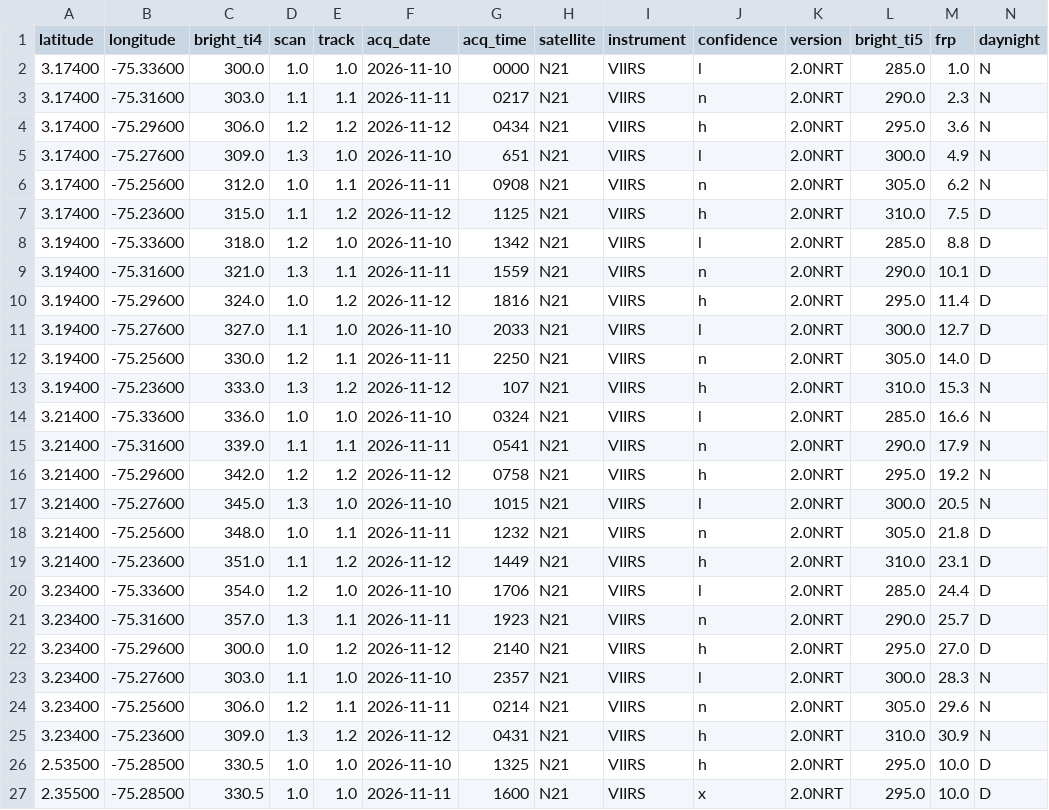
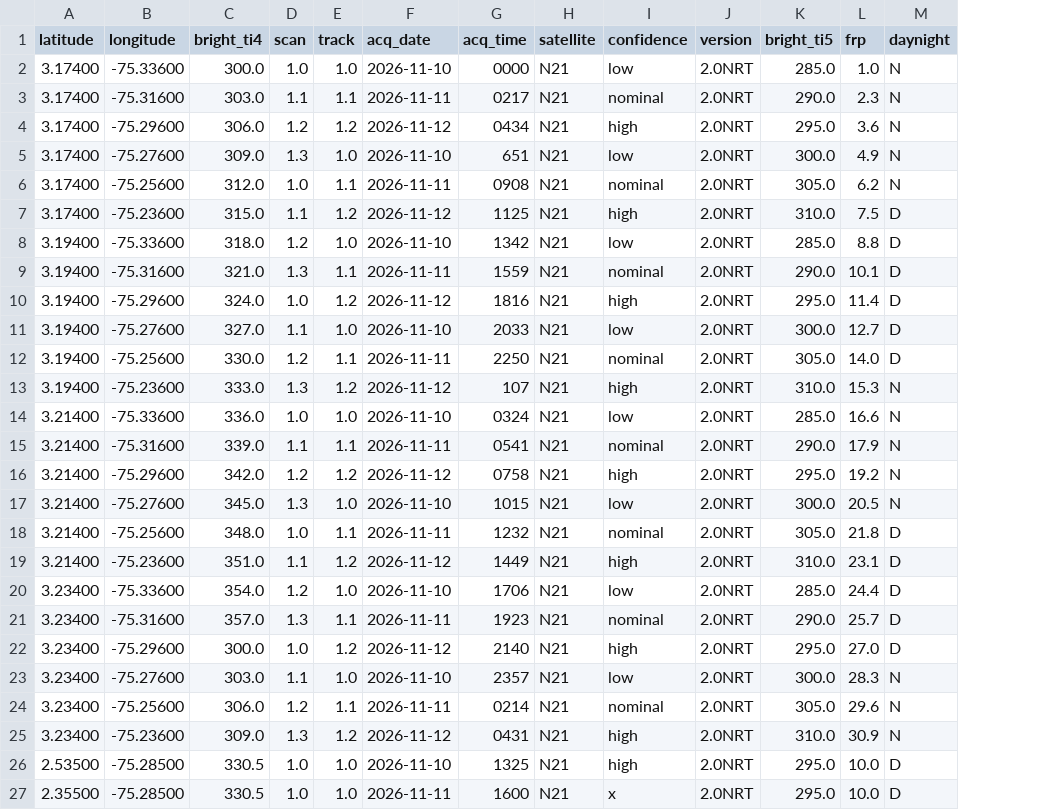
Before and after one commit to DavidCr0007/NASA_trasas_de_Fuego, a CSV file: data/sample/SINTETICO_VIIRS_NOAA21_NRT_huila.csv, drawn as a sheet; removed rows and columns are numbered as before the commit, all else as after; the diff names each change by its address in the sheet, - before the commit and + after, or states it on an @@ line.

```diff
--- a/data/sample/SINTETICO_VIIRS_NOAA21_NRT_huila.csv
+++ b/data/sample/SINTETICO_VIIRS_NOAA21_NRT_huila.csv
-column I (instrument), rows 2-27: all VIIRS
-I2 (confidence): l
+I2 (confidence): low
-I3 (confidence): n
+I3 (confidence): nominal
-I4 (confidence): h
+I4 (confidence): high
-I5 (confidence): l
+I5 (confidence): low
-I6 (confidence): n
+I6 (confidence): nominal
-I7 (confidence): h
+I7 (confidence): high
-I8 (confidence): l
+I8 (confidence): low
-I9 (confidence): n
+I9 (confidence): nominal
-I10 (confidence): h
+I10 (confidence): high
-I11 (confidence): l
+I11 (confidence): low
-I12 (confidence): n
+I12 (confidence): nominal
-I13 (confidence): h
+I13 (confidence): high
-I14 (confidence): l
+I14 (confidence): low
-I15 (confidence): n
+I15 (confidence): nominal
-I16 (confidence): h
+I16 (confidence): high
-I17 (confidence): l
+I17 (confidence): low
-I18 (confidence): n
+I18 (confidence): nominal
-I19 (confidence): h
+I19 (confidence): high
-I20 (confidence): l
+I20 (confidence): low
-I21 (confidence): n
+I21 (confidence): nominal
-I22 (confidence): h
+I22 (confidence): high
-I23 (confidence): l
+I23 (confidence): low
-I24 (confidence): n
+I24 (confidence): nominal
-I25:I26 (confidence): h
+I25:I26 (confidence): high
```
Also changed, not shown: data/sample/SINTETICO_MODIS_NRT_huila.csv, data/sample/SINTETICO_MODIS_SP_huila.csv, 16 other files.
